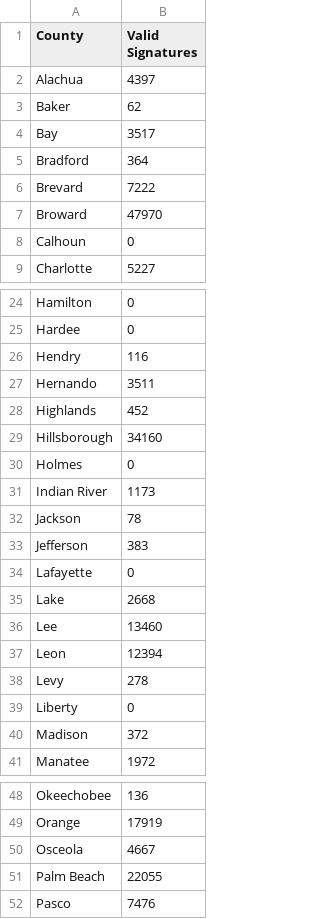
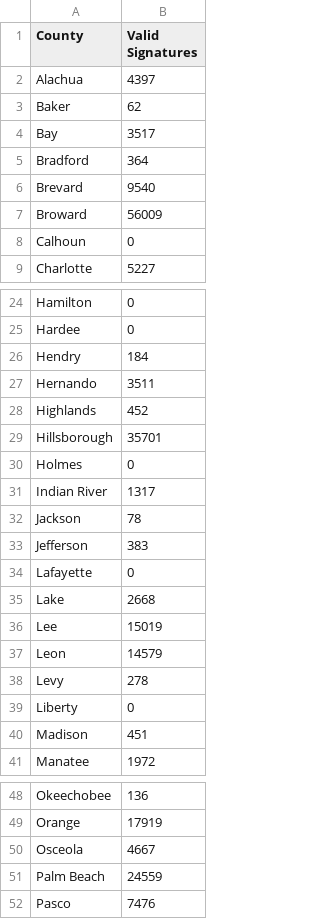
Before and after one commit to albarrentine/florida_rights_restoration, a TSV file: data/county_petitions.tsv, drawn as a sheet; only a part is shown, gaps mark what is left out; the diff covers the shown part only.

```diff
--- a/data/county_petitions.tsv
+++ b/data/county_petitions.tsv
@@ -5,4 +5,4 @@ Bay	3517
 Bradford	364
-Brevard	7222
-Broward	47970
+Brevard	9540
+Broward	56009
 Calhoun	0
@@ -25,8 +25,8 @@ Hamilton	0
 Hardee	0
-Hendry	116
+Hendry	184
 Hernando	3511
 Highlands	452
-Hillsborough	34160
+Hillsborough	35701
 Holmes	0
-Indian River	1173
+Indian River	1317
 Jackson	78
@@ -35,7 +35,7 @@ Lafayette	0
 Lake	2668
-Lee	13460
-Leon	12394
+Lee	15019
+Leon	14579
 Levy	278
 Liberty	0
-Madison	372
+Madison	451
 Manatee	1972
@@ -50,3 +50,3 @@ Orange	17919
 Osceola	4667
-Palm Beach	22055
+Palm Beach	24559
 Pasco	7476
```
Also changed, not shown: 2 edited cells elsewhere in this file, data/county_by_district_petitions.tsv, data/petitions.tsv, 2 other files.
